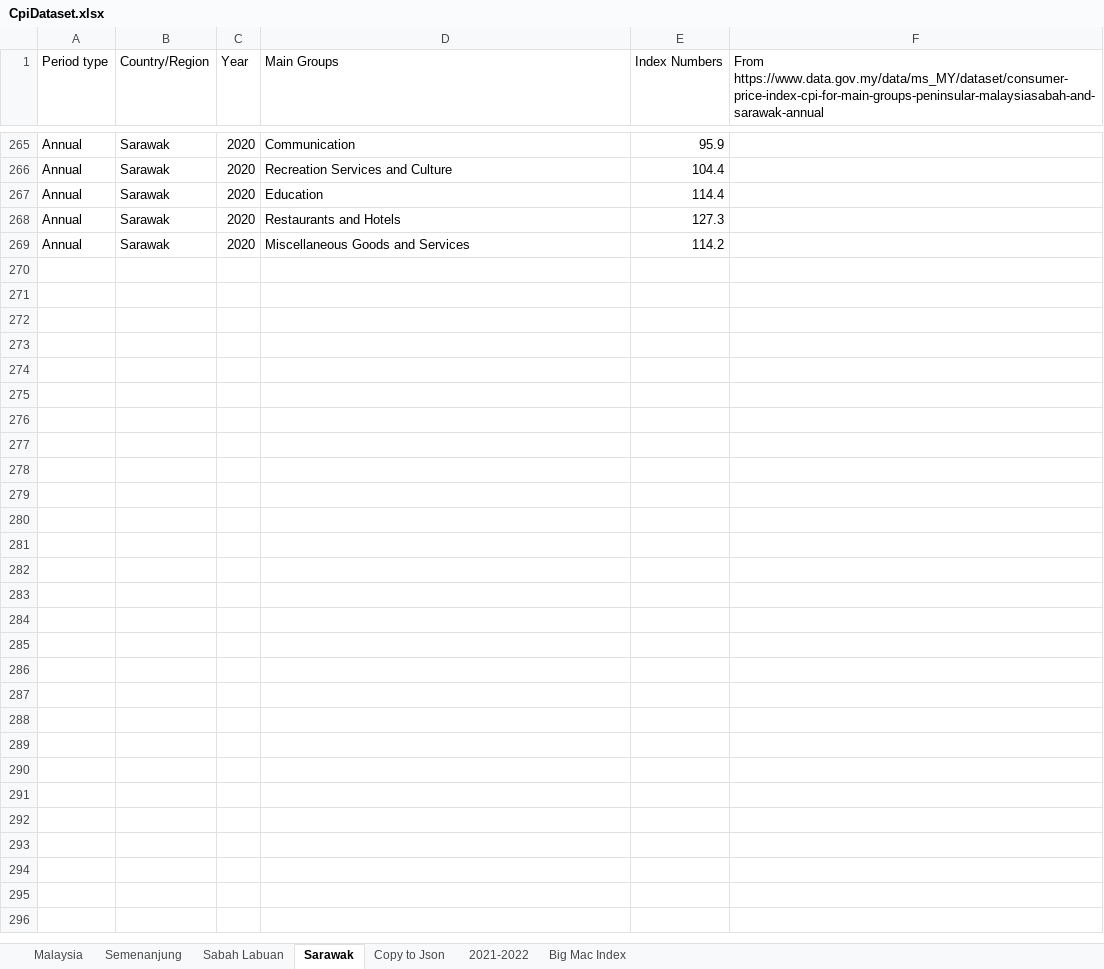
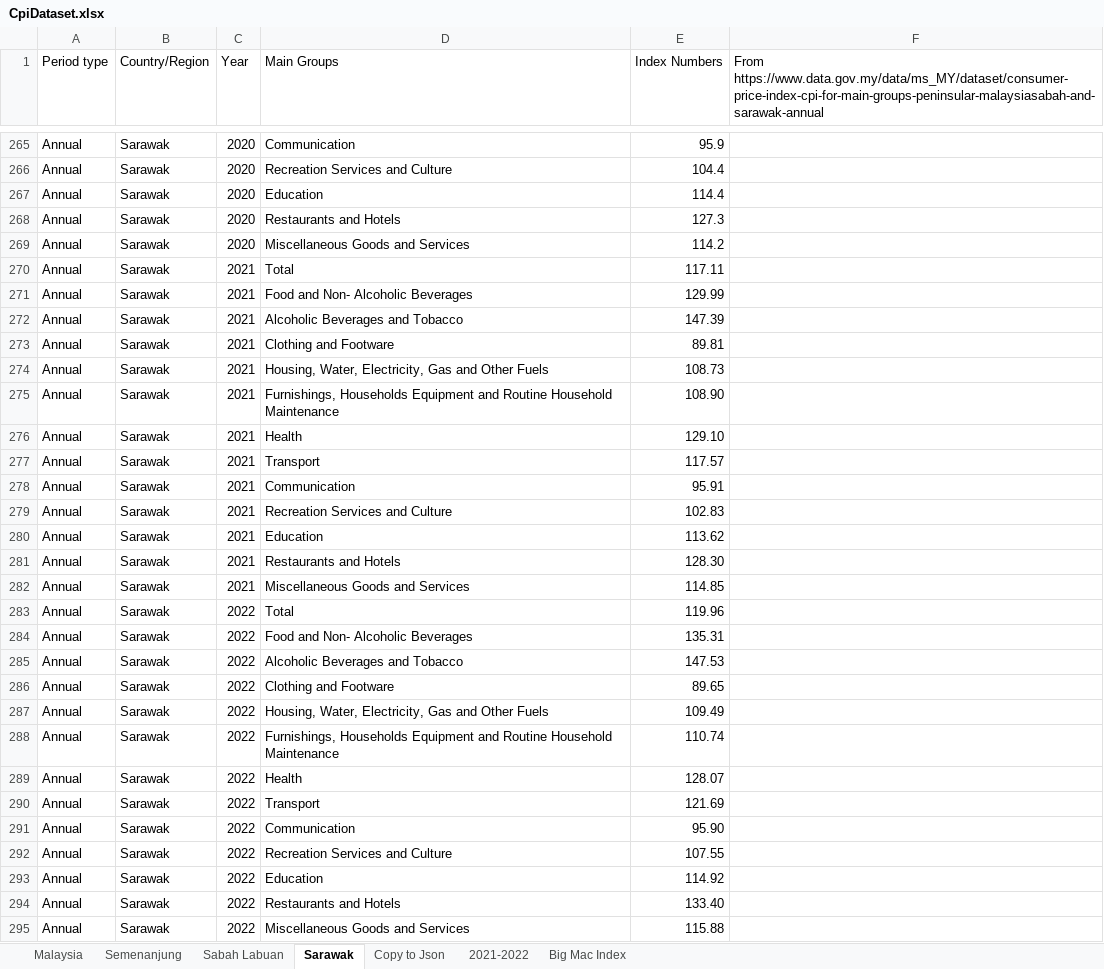
Before and after one commit to xkre/malaysia-inflation-calc, an Excel workbook: public/data/CpiDataset.xlsx, sheet Sarawak, drawn as a sheet; only a part is shown, gaps mark what is left out; values as stored, in another font and other column widths than the file's, no borders; the diff names each change by its address in the sheet, - before the commit and + after, or states it on an @@ line.

Commit message:
Add 2021 & 2022 data for Semenanjung, Sabah & Sarawak. Resolves #13

```diff
--- a/public/data/CpiDataset.xlsx (sheet Sarawak)
+++ b/public/data/CpiDataset.xlsx (sheet Sarawak)
+row 270: Annual | Sarawak | 2021 | Total | 117.11
+row 271: Annual | Sarawak | 2021 | Food and Non- Alcoholic Beverages | 129.99
+row 272: Annual | Sarawak | 2021 | Alcoholic Beverages and Tobacco | 147.39
+row 273: Annual | Sarawak | 2021 | Clothing and Footware | 89.81
+row 274: Annual | Sarawak | 2021 | Housing, Water, Electricity, Gas and Other Fuels | 108.73
+row 275: Annual | Sarawak | 2021 | Furnishings, Households Equipment and Routine Household Maintenance | 108.90
+row 276: Annual | Sarawak | 2021 | Health | 129.10
+row 277: Annual | Sarawak | 2021 | Transport | 117.57
+row 278: Annual | Sarawak | 2021 | Communication | 95.91
+row 279: Annual | Sarawak | 2021 | Recreation Services and Culture | 102.83
+row 280: Annual | Sarawak | 2021 | Education | 113.62
+row 281: Annual | Sarawak | 2021 | Restaurants and Hotels | 128.30
+row 282: Annual | Sarawak | 2021 | Miscellaneous Goods and Services | 114.85
+row 283: Annual | Sarawak | 2022 | Total | 119.96
+row 284: Annual | Sarawak | 2022 | Food and Non- Alcoholic Beverages | 135.31
+row 285: Annual | Sarawak | 2022 | Alcoholic Beverages and Tobacco | 147.53
+row 286: Annual | Sarawak | 2022 | Clothing and Footware | 89.65
+row 287: Annual | Sarawak | 2022 | Housing, Water, Electricity, Gas and Other Fuels | 109.49
+row 288: Annual | Sarawak | 2022 | Furnishings, Households Equipment and Routine Household Maintenance | 110.74
+row 289: Annual | Sarawak | 2022 | Health | 128.07
+row 290: Annual | Sarawak | 2022 | Transport | 121.69
+row 291: Annual | Sarawak | 2022 | Communication | 95.90
+row 292: Annual | Sarawak | 2022 | Recreation Services and Culture | 107.55
+row 293: Annual | Sarawak | 2022 | Education | 114.92
+row 294: Annual | Sarawak | 2022 | Restaurants and Hotels | 133.40
+row 295: Annual | Sarawak | 2022 | Miscellaneous Goods and Services | 115.88
```
Also changed, not shown: sheet 2021-2022, sheet Copy to Json, sheet Semenanjung, sheet Sabah Labuan, formulas that keep their value, 3 other files.
